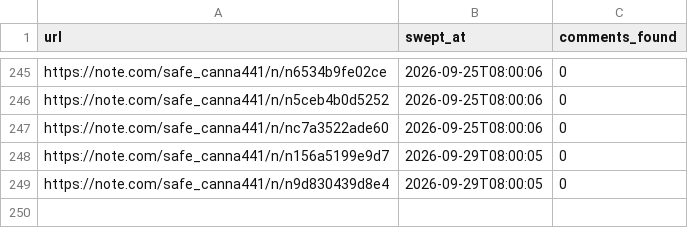
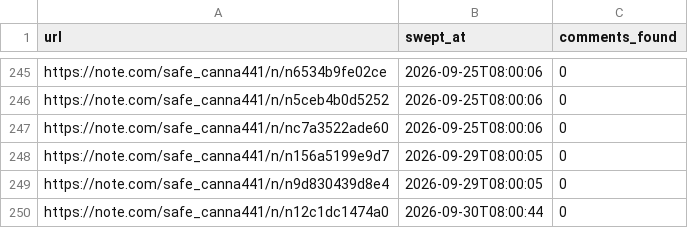
Before and after one commit to tyutyutakokaina81-netizen/agent-team, a TSV file: ops/comments/_sweep.tsv, drawn as a sheet; only a part is shown, gaps mark what is left out; the diff names each change by its address in the sheet, - before the commit and + after, or states it on an @@ line.

```diff
--- a/ops/comments/_sweep.tsv
+++ b/ops/comments/_sweep.tsv
+row 250: https://note.com/safe_canna441/n/n12c1dc1474a0 | 2026-09-30T08:00:44 | 0
```
Also changed, not shown: 9 other files.
